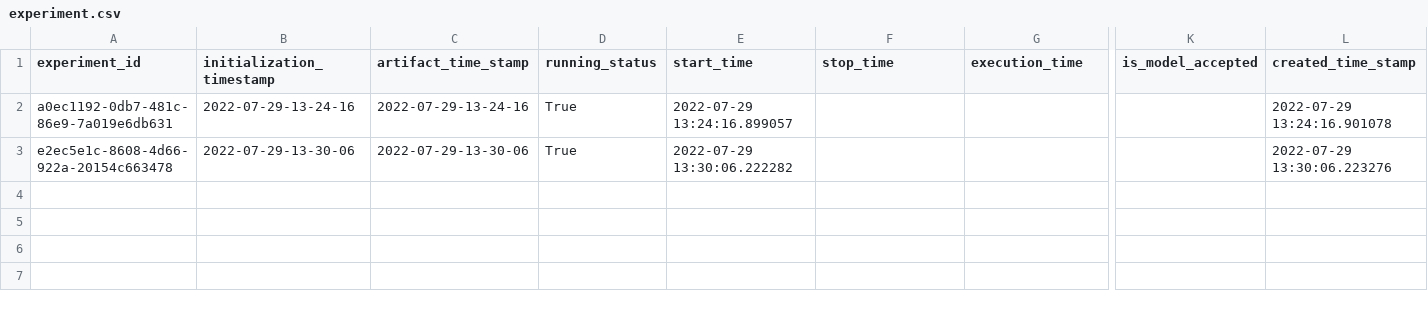
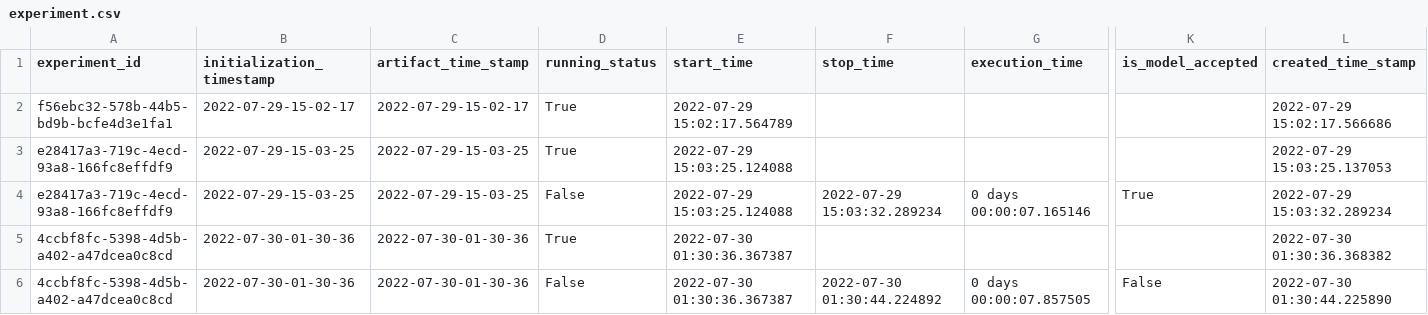
Before and after one commit to ashutosh6819/Insurance-premium-prediction01, a CSV file: premium/artifact/experiment/experiment.csv, drawn as a sheet; only a part is shown, gaps mark what is left out; addresses are those after the commit; rows hold the shown columns only; the diff names each change by its address in the sheet, - before the commit and + after, or states it on an @@ line.

```diff
--- a/premium/artifact/experiment/experiment.csv
+++ b/premium/artifact/experiment/experiment.csv
+row 2: f56ebc32-578b-44b5-bd9b-bcfe4d3e1fa1 | 2022-07-29-15-02-17 | 2022-07-29-15-02-17 | True | 2022-07-29 15:02:17.564789 |  |  |  | 2022-07-29 15:02:17.566686
-A3 (experiment_id): a0ec1192-0db7-481c-86e9-7a019e6db631
+A3 (experiment_id): e28417a3-719c-4ecd-93a8-166fc8effdf9
-B3 (initialization_timestamp): 2022-07-29-13-24-16
+B3 (initialization_timestamp): 2022-07-29-15-03-25
-C3 (artifact_time_stamp): 2022-07-29-13-24-16
+C3 (artifact_time_stamp): 2022-07-29-15-03-25
-E3 (start_time): 2022-07-29 13:24:16.899057
+E3 (start_time): 2022-07-29 15:03:25.124088
-L3 (created_time_stamp): 2022-07-29 13:24:16.901078
+L3 (created_time_stamp): 2022-07-29 15:03:25.137053
+row 4: e28417a3-719c-4ecd-93a8-166fc8effdf9 | 2022-07-29-15-03-25 | 2022-07-29-15-03-25 | False | 2022-07-29 15:03:25.124088 | 2022-07-29 15:03:32.289234 | 0 days 00:00:07.165146 | True | 2022-07-29 15:03:32.289234
-A5 (experiment_id): e2ec5e1c-8608-4d66-922a-20154c663478
+A5 (experiment_id): 4ccbf8fc-5398-4d5b-a402-a47dcea0c8cd
-B5 (initialization_timestamp): 2022-07-29-13-30-06
+B5 (initialization_timestamp): 2022-07-30-01-30-36
-C5 (artifact_time_stamp): 2022-07-29-13-30-06
+C5 (artifact_time_stamp): 2022-07-30-01-30-36
-E5 (start_time): 2022-07-29 13:30:06.222282
+E5 (start_time): 2022-07-30 01:30:36.367387
-L5 (created_time_stamp): 2022-07-29 13:30:06.223276
+L5 (created_time_stamp): 2022-07-30 01:30:36.368382
+row 6: 4ccbf8fc-5398-4d5b-a402-a47dcea0c8cd | 2022-07-30-01-30-36 | 2022-07-30-01-30-36 | False | 2022-07-30 01:30:36.367387 | 2022-07-30 01:30:44.224892 | 0 days 00:00:07.857505 | False | 2022-07-30 01:30:44.225890
```
Also changed, not shown: 28 other files.
